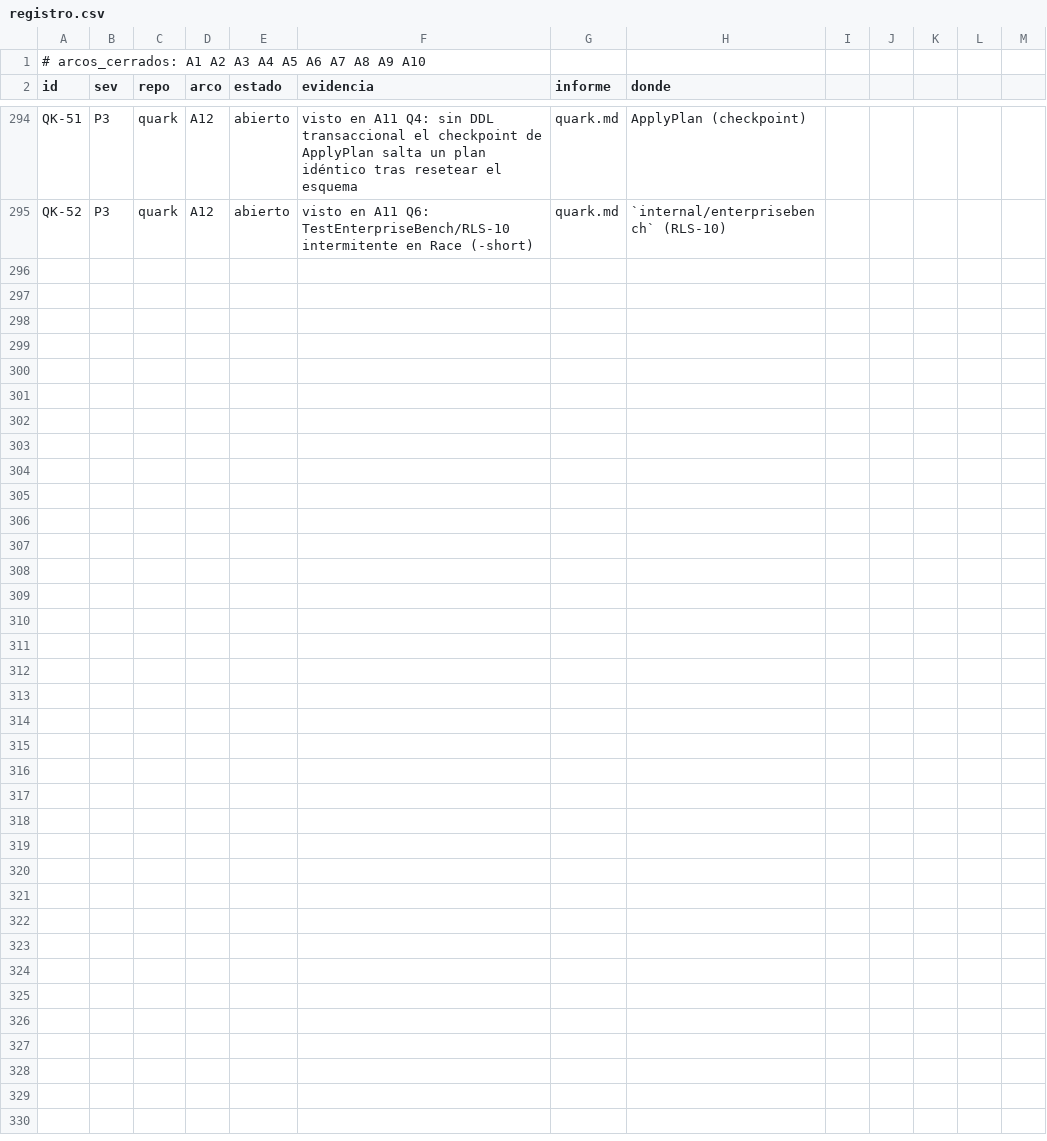
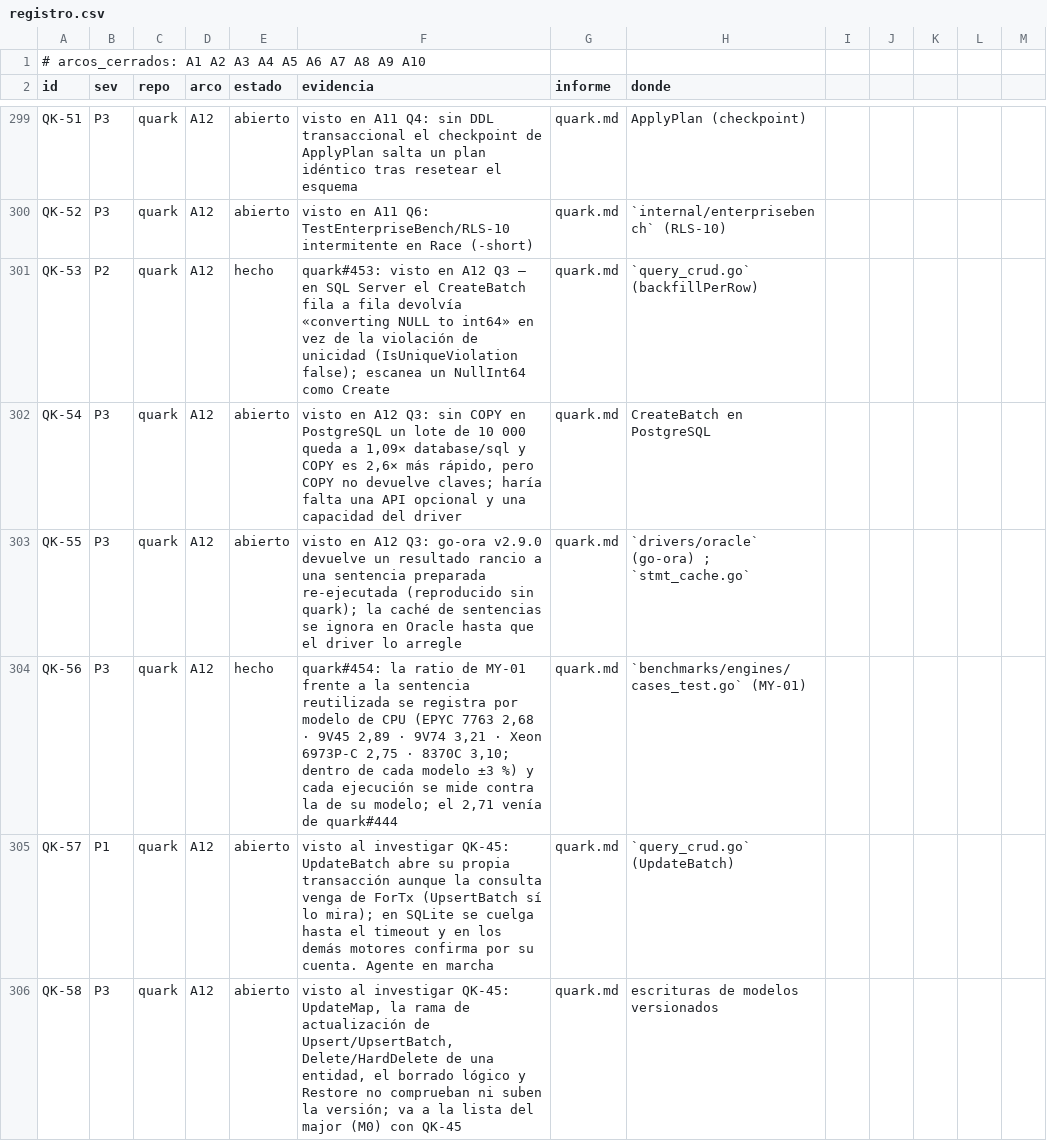
Before and after one commit to jcsvwinston/quantum, a CSV file: docs/auditoria/madurez-2026-09-03/registro.csv, drawn as a sheet; only a part is shown, gaps mark what is left out; the diff covers the shown part only; the diff names each change by its address in the sheet, - before the commit and + after, or states it on an @@ line.

```diff
--- a/docs/auditoria/madurez-2026-09-03/registro.csv
+++ b/docs/auditoria/madurez-2026-09-03/registro.csv
+row 301: QK-53 | P2 | quark | A12 | hecho | quark#453: visto en A12 Q3 — en SQL Server el CreateBatch fila a fila devolvía «converting NULL to int64» en vez de la violación de unicidad (IsUniqueViolation false); escanea un NullInt64 como Create | quark.md | `query_crud.go` (backfillPerRow)
+row 302: QK-54 | P3 | quark | A12 | abierto | visto en A12 Q3: sin COPY en PostgreSQL un lote de 10 000 queda a 1,09× database/sql y COPY es 2,6× más rápido, pero COPY no devuelve claves; haría falta una API opcional y una capacidad del driver | quark.md | CreateBatch en PostgreSQL
+row 303: QK-55 | P3 | quark | A12 | abierto | visto en A12 Q3: go-ora v2.9.0 devuelve un resultado rancio a una sentencia preparada re-ejecutada (reproducido sin quark); la caché de sentencias se ignora en Oracle hasta que el driver lo arregle | quark.md | `drivers/oracle` (go-ora) ; `stmt_cache.go`
+row 304: QK-56 | P3 | quark | A12 | hecho | quark#454: la ratio de MY-01 frente a la sentencia reutilizada se registra por modelo de CPU (EPYC 7763 2,68 · 9V45 2,89 · 9V74 3,21 · Xeon 6973P-C 2,75 · 8370C 3,10; dentro de cada modelo ±3 %) y cada ejecución se mide contra la de su modelo; el 2,71 venía de quark#444 | quark.md | `benchmarks/engines/cases_test.go` (MY-01)
+row 305: QK-57 | P1 | quark | A12 | abierto | visto al investigar QK-45: UpdateBatch abre su propia transacción aunque la consulta venga de ForTx (UpsertBatch sí lo mira); en SQLite se cuelga hasta el timeout y en los demás motores confirma por su cuenta. Agente en marcha | quark.md | `query_crud.go` (UpdateBatch)
+row 306: QK-58 | P3 | quark | A12 | abierto | visto al investigar QK-45: UpdateMap, la rama de actualización de Upsert/UpsertBatch, Delete/HardDelete de una entidad, el borrado lógico y Restore no comprueban ni suben la versión; va a la lista del major (M0) con QK-45 | quark.md | escrituras de modelos versionados
```
Also changed, not shown: 5 added rows and 10 edited cells elsewhere in this file, 5 other files.
